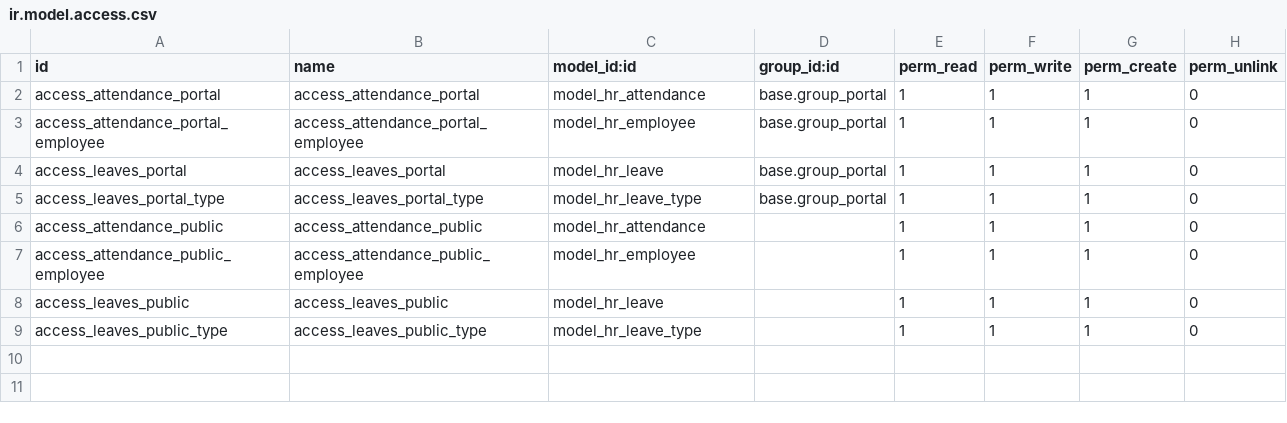
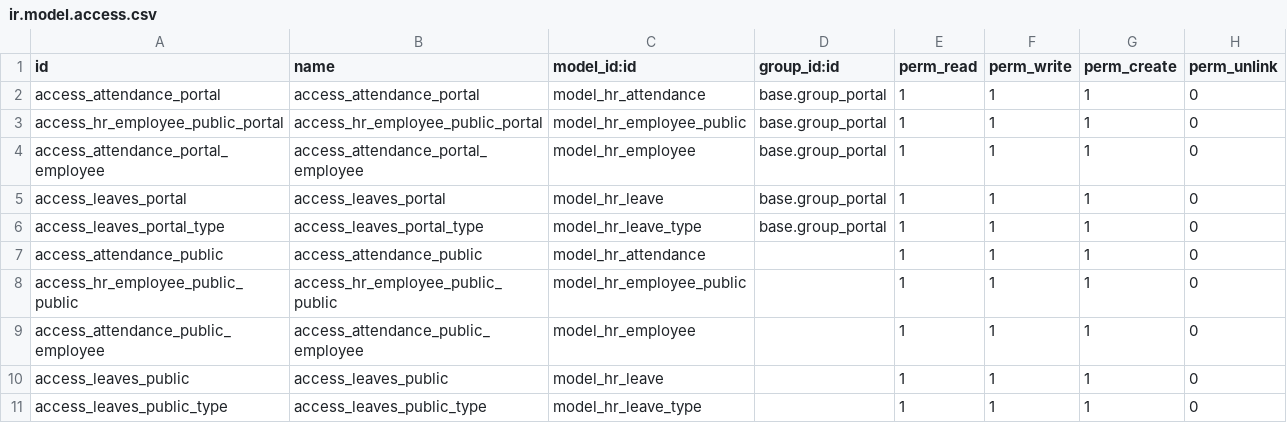
Before and after one commit to odooetqan/odooetqan, a CSV file: portal_attendance_artx/security/ir.model.access.csv, drawn as a sheet.

Commit message:
update portal leave request submit functionaccess_hr_employee_public_portal,access_hr_employee_public_portal,model_hr_employee_public,base.group_portal,1,1,1,0

```diff
--- a/portal_attendance_artx/security/ir.model.access.csv
+++ b/portal_attendance_artx/security/ir.model.access.csv
@@ -2,2 +2,3 @@ id,name,model_id:id,group_id:id,perm_read,perm_write,perm_create,perm_unlink
 access_attendance_portal,access_attendance_portal,model_hr_attendance,base.group_portal,1,1,1,0
+access_hr_employee_public_portal,access_hr_employee_public_portal,model_hr_employee_public,base.group_portal,1,1,1,0
 access_attendance_portal_employee,access_attendance_portal_employee,model_hr_employee,base.group_portal,1,1,1,0
@@ -6,2 +7,3 @@ access_leaves_portal_type,access_leaves_portal_type,model_hr_leave_type,base.gro
 access_attendance_public,access_attendance_public,model_hr_attendance,,1,1,1,0
+access_hr_employee_public_public,access_hr_employee_public_public,model_hr_employee_public,,1,1,1,0
 access_attendance_public_employee,access_attendance_public_employee,model_hr_employee,,1,1,1,0
```
